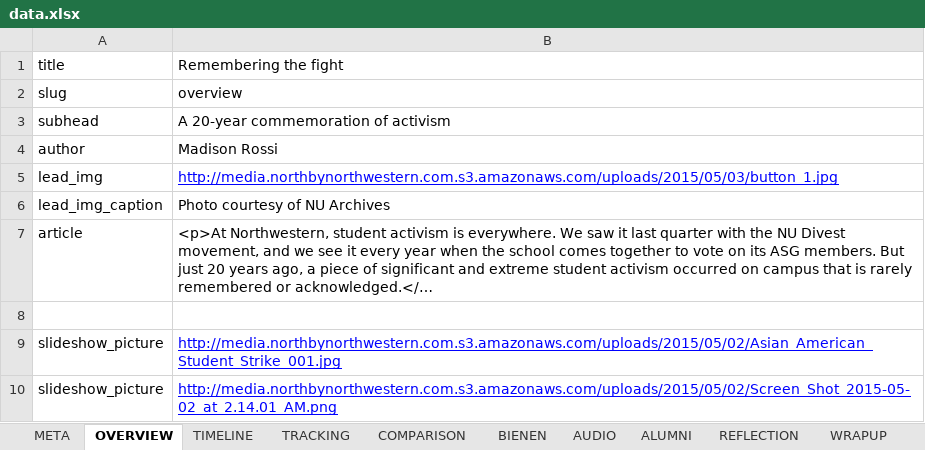
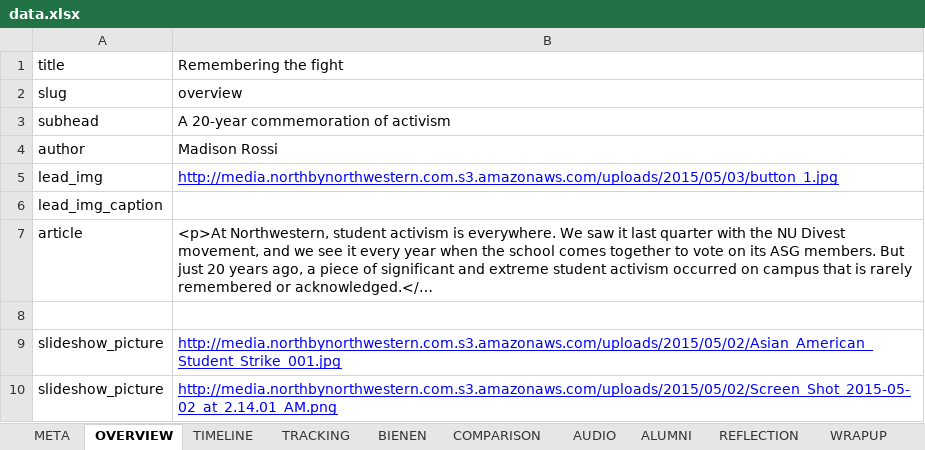
Before and after one commit to northbynorthwestern/asam-studies, an Excel workbook: data.xlsx, sheet OVERVIEW, drawn as a sheet; long unchanged cells end in …; values as stored, in another font and other column widths than the file's, no borders; charts and pictures not drawn; the diff names each change by its address in the sheet, - before the commit and + after, or states it on an @@ line.

```diff
--- a/data.xlsx (sheet OVERVIEW)
+++ b/data.xlsx (sheet OVERVIEW)
@@ sheet tab order changed: META | OVERVIEW | TIMELINE | TRACKING | BIENEN | COMPARISON | AUDIO | ALUMNI | REFLECTION | WRAPUP @@
-B6: Photo courtesy of NU Archives
+B6: (empty)
```
Also changed, not shown: sheet TRACKING, sheet META, sheet TIMELINE, sheet BIENEN, 11 other files.
